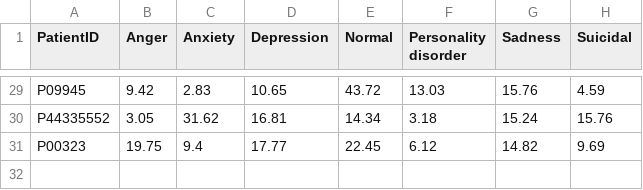
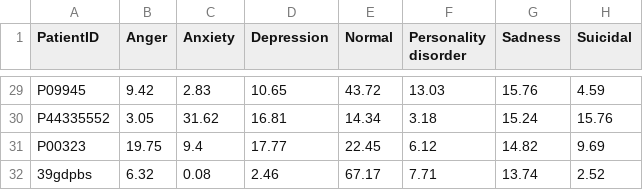
Before and after one commit to Sutanu-59/Emotion_Analysis, a CSV file: data/session_results.csv, drawn as a sheet; only a part is shown, gaps mark what is left out.

Commit message:
Update session results from Streamlit app

```diff
--- a/data/session_results.csv
+++ b/data/session_results.csv
@@ -31 +31,2 @@ P44335552,3.05,31.62,16.81,14.34,3.18,15.24,15.76
 P00323,19.75,9.4,17.77,22.45,6.12,14.82,9.69
+39gdpbs,6.32,0.08,2.46,67.17,7.71,13.74,2.52
```
